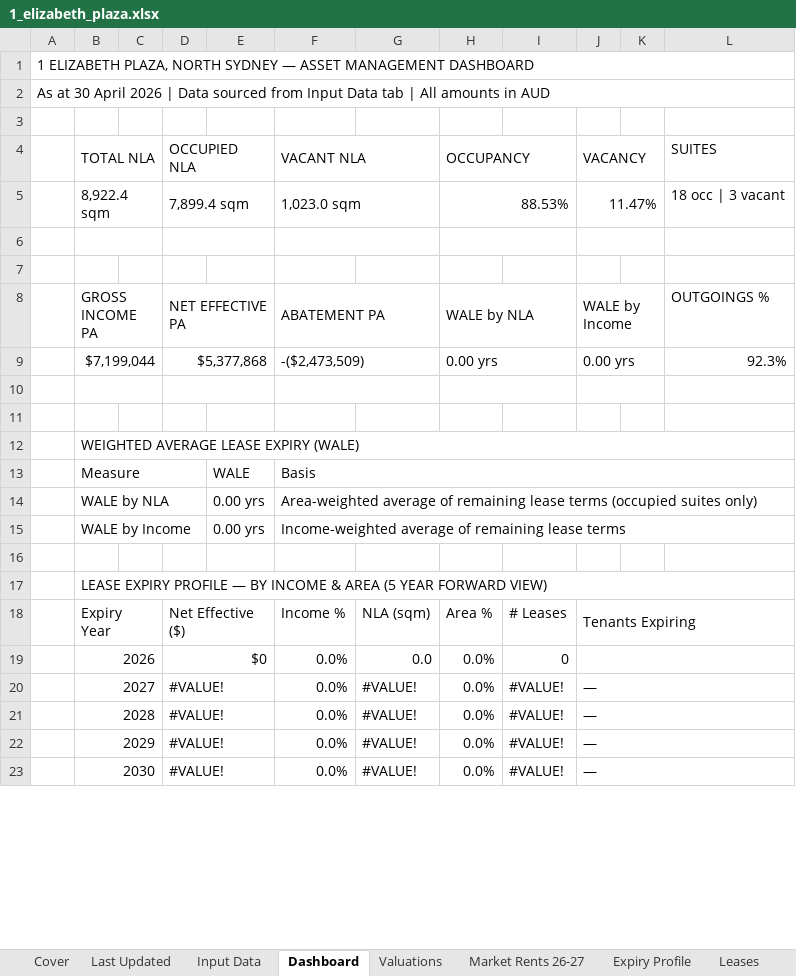
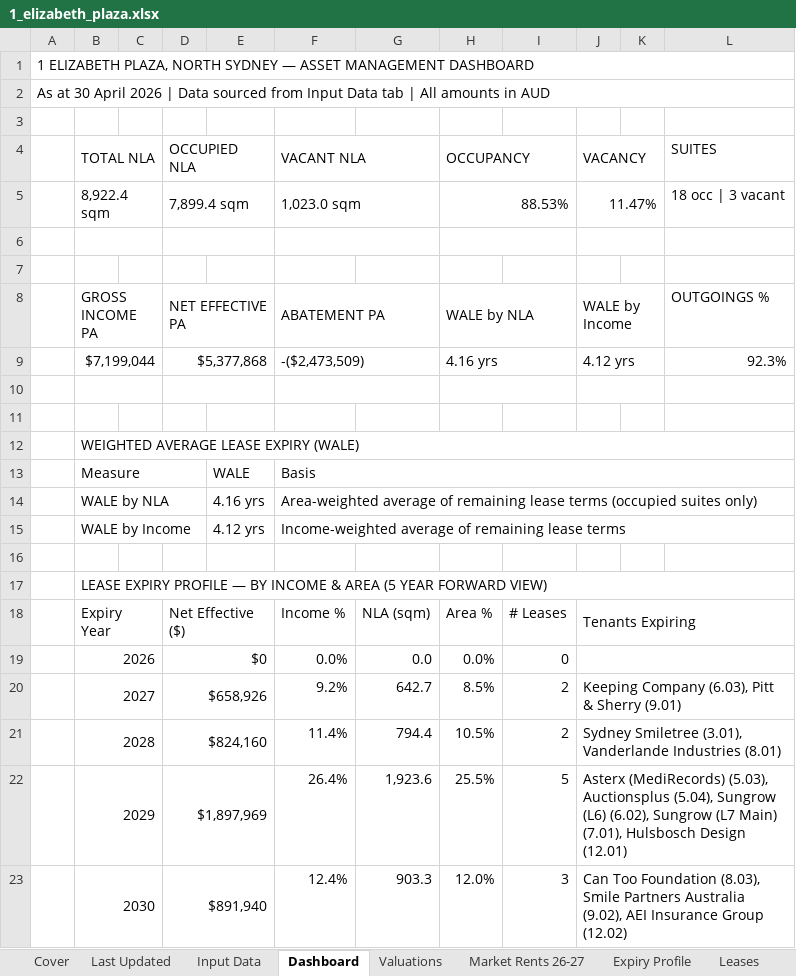
Before and after one commit to JakeG-Dakota/portfolio-dashboard-v2, an Excel workbook: public/data/1_elizabeth_plaza.xlsx, sheet Dashboard, drawn as a sheet; only a part is shown; values as stored, in another font and other column widths than the file's, no cell formats; the diff covers the shown part only; the diff names each change by its address in the sheet, - before the commit and + after, or states it on an @@ line.

```diff
--- a/public/data/1_elizabeth_plaza.xlsx (sheet Dashboard)
+++ b/public/data/1_elizabeth_plaza.xlsx (sheet Dashboard)
-H9 (OCCUPANCY): 0.00 yrs
+H9 (OCCUPANCY): 4.16 yrs
-J9 (VACANCY): 0.00 yrs
+J9 (VACANCY): 4.12 yrs
-E14: 0.00 yrs
+E14: 4.16 yrs
-E15: 0.00 yrs
+E15: 4.12 yrs
-D20 (OCCUPIED NLA): #VALUE!
+D20 (OCCUPIED NLA): $658,926
-F20 (VACANT NLA): 0.0%
+F20 (VACANT NLA): 9.2%
-G20: #VALUE!
+G20: 642.7
-H20 (OCCUPANCY): 0.0%
+H20 (OCCUPANCY): 8.5%
-I20:I21: #VALUE!
+I20:I21: 2
-J20 (VACANCY): —
+J20 (VACANCY): Keeping Company (6.03), Pitt & Sherry (9.01)
-D21 (OCCUPIED NLA): #VALUE!
+D21 (OCCUPIED NLA): $824,160
-F21 (VACANT NLA): 0.0%
+F21 (VACANT NLA): 11.4%
-G21: #VALUE!
+G21: 794.4
-H21 (OCCUPANCY): 0.0%
+H21 (OCCUPANCY): 10.5%
-J21 (VACANCY): —
+J21 (VACANCY): Sydney Smiletree (3.01), Vanderlande Industries (8.01)
-D22 (OCCUPIED NLA): #VALUE!
+D22 (OCCUPIED NLA): $1,897,969
-F22 (VACANT NLA): 0.0%
+F22 (VACANT NLA): 26.4%
-G22: #VALUE!
+G22: 1,923.6
-H22 (OCCUPANCY): 0.0%
+H22 (OCCUPANCY): 25.5%
-I22: #VALUE!
+I22: 5
-J22 (VACANCY): —
+J22 (VACANCY): Asterx (MediRecords) (5.03), Auctionsplus (5.04), Sungrow (L6) (6.02), Sungrow (L7 Main) (7.01), Hulsbosch Design (12.01)
-D23 (OCCUPIED NLA): #VALUE!
+D23 (OCCUPIED NLA): $891,940
-F23 (VACANT NLA): 0.0%
+F23 (VACANT NLA): 12.4%
-G23: #VALUE!
+G23: 903.3
-H23 (OCCUPANCY): 0.0%
+H23 (OCCUPANCY): 12.0%
-I23: #VALUE!
+I23: 3
-J23 (VACANCY): —
+J23 (VACANCY): Can Too Foundation (8.03), Smile Partners Australia (9.02), AEI Insurance Group (12.02)
```
Also changed, not shown: 6 edited cells elsewhere in this sheet, sheet Stack Plan, sheet Leases, sheet Last Updated, sheet Valuations, sheet Leasing Fees, sheet Expiry Profile, 6 more sheets, cell formats.
